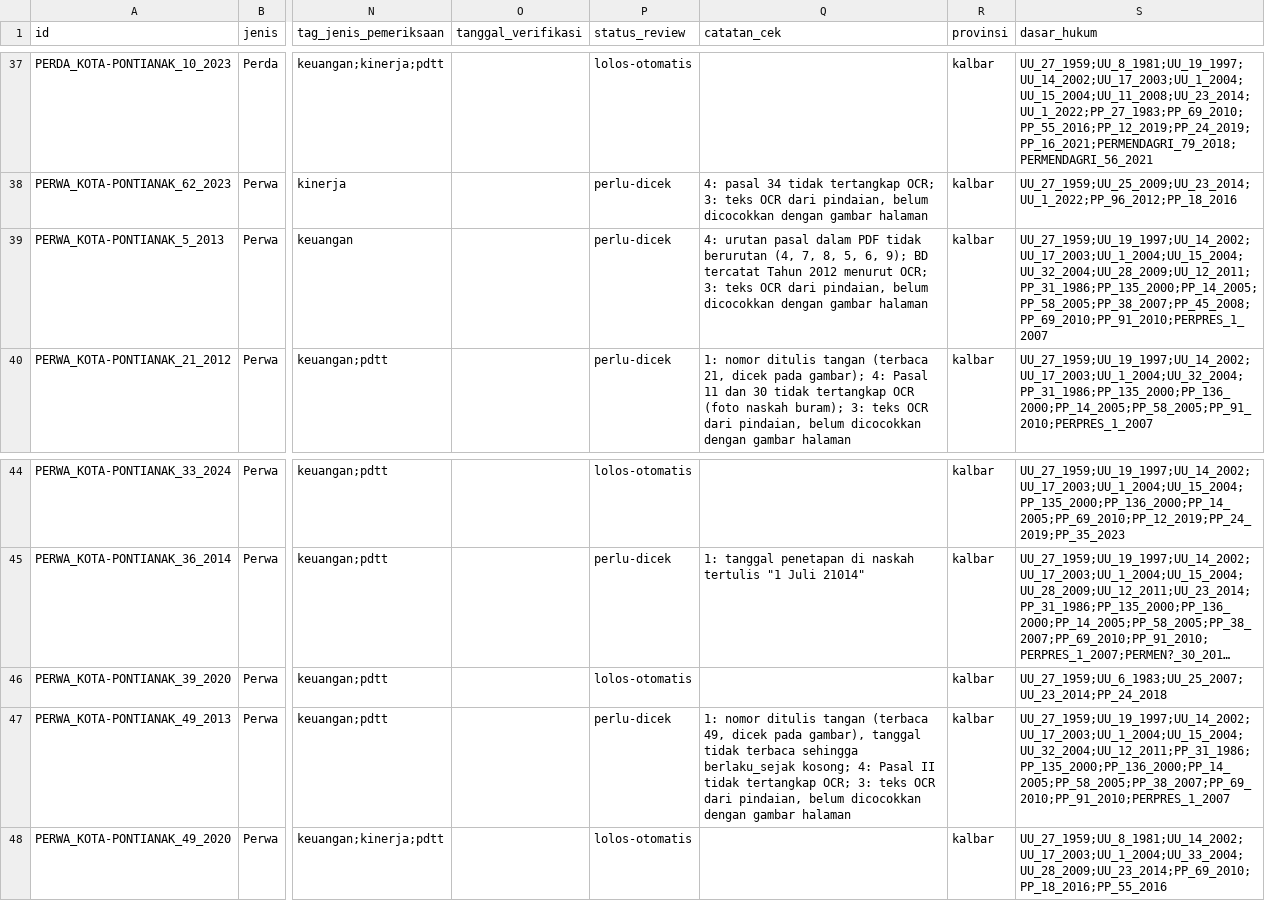
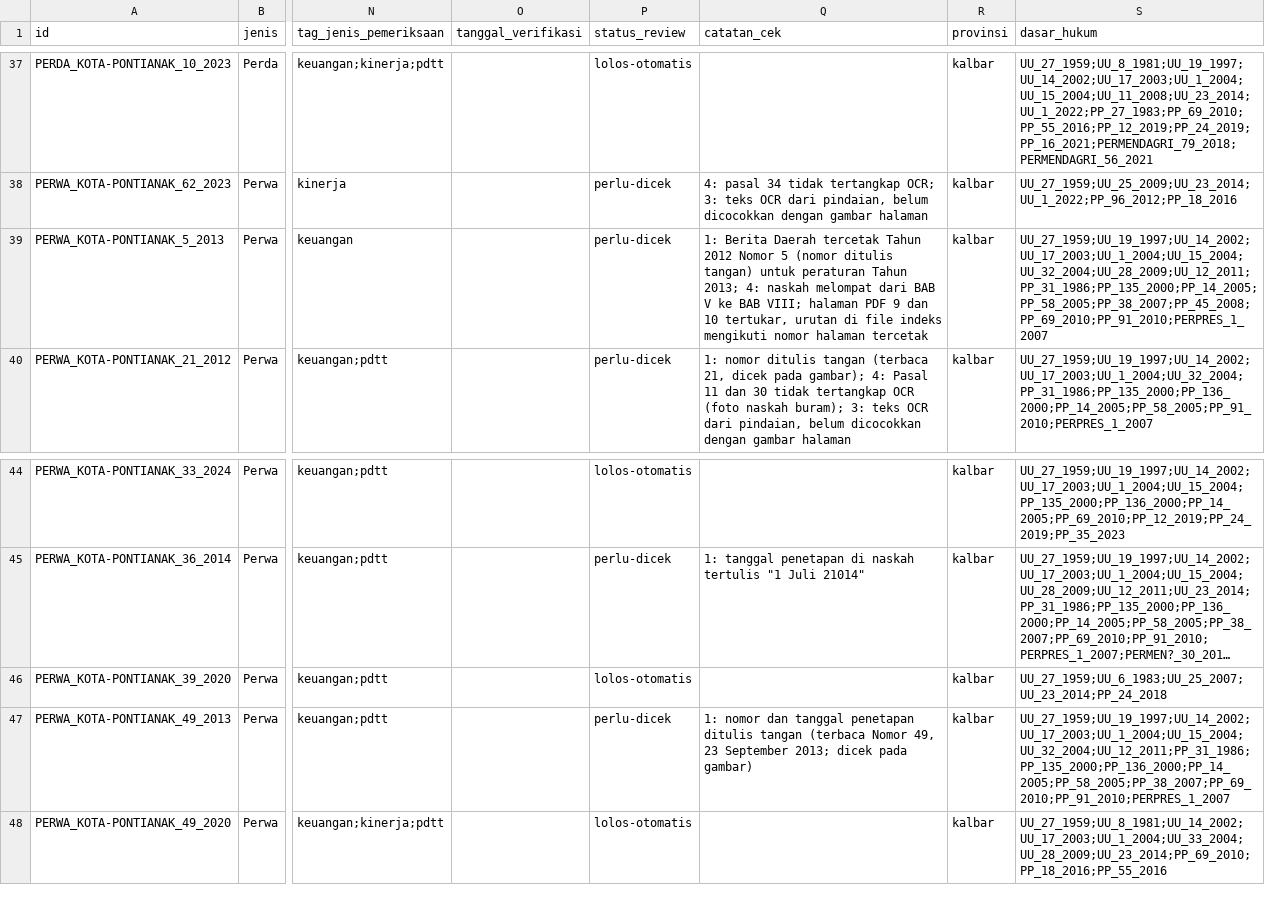
Before and after one commit to primaditra/korpus-daerah, a CSV file: katalog.csv, drawn as a sheet; only a part is shown, gaps mark what is left out; long unchanged cells end in …; the diff names each change by its address in the sheet, - before the commit and + after, or states it on an @@ line.

```diff
--- a/katalog.csv
+++ b/katalog.csv
-Q39 (catatan_cek): 4: urutan pasal dalam PDF tidak berurutan (4, 7, 8, 5, 6, 9); BD tercatat Tahun 2012 menurut OCR; 3: teks OCR dari pindaian, belum dicocokkan dengan gambar halaman
+Q39 (catatan_cek): 1: Berita Daerah tercetak Tahun 2012 Nomor 5 (nomor ditulis tangan) untuk peraturan Tahun 2013; 4: naskah melompat dari BAB V ke BAB VIII; halaman PDF 9 dan 10 tertukar, urutan di file indeks mengikuti nomor halaman tercetak
-Q47 (catatan_cek): 1: nomor ditulis tangan (terbaca 49, dicek pada gambar), tanggal tidak terbaca sehingga berlaku_sejak kosong; 4: Pasal II tidak tertangkap OCR; 3: teks OCR dari pindaian, belum dicocokkan dengan gambar halaman
+Q47 (catatan_cek): 1: nomor dan tanggal penetapan ditulis tangan (terbaca Nomor 49, 23 September 2013; dicek pada gambar)
```
Also changed, not shown: 2 other files.
